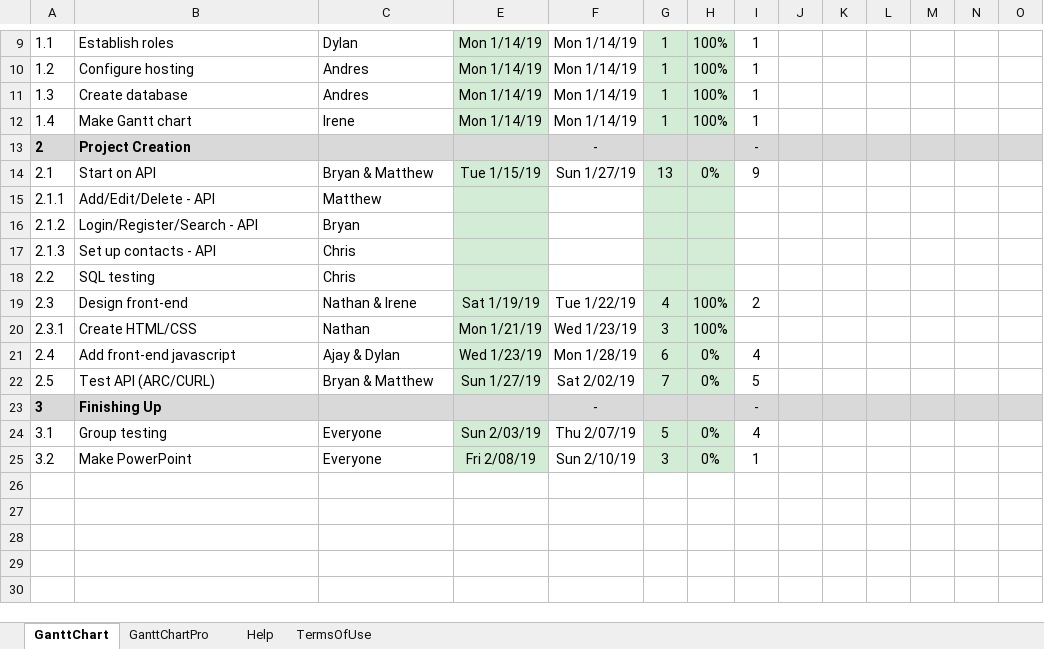
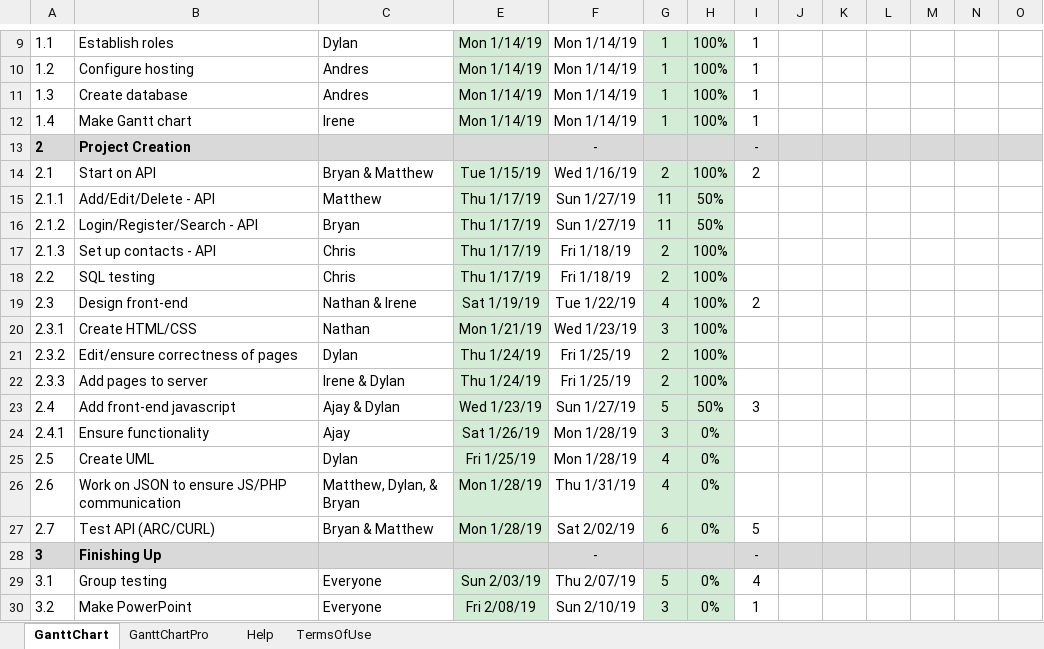
Before and after one commit to dtroberts1/ContactManager---Group-Project, an Excel workbook: gantt-chart.xlsx, sheet GanttChart, drawn as a sheet; only a part is shown, gaps mark what is left out; values as stored, in another font and other column widths than the file's, no borders; charts and pictures and conditional formats not drawn; addresses are those after the commit; rows hold the shown columns only; the diff names each change by its address in the sheet, - before the commit and + after, or states it on an @@ line.

Commit message:
updated

```diff
--- a/gantt-chart.xlsx (sheet GanttChart)
+++ b/gantt-chart.xlsx (sheet GanttChart)
-F14: Sun 1/27/19
+F14: Wed 1/16/19
-G14: 13
+G14: 2
-H14: 0%
+H14: 100%
-I14: 9
+I14: 2
-E15:E18: (empty)
+E15:E18: Thu 1/17/19
-F15:F16: (empty)
+F15:F16: Sun 1/27/19
-G15:G16: (empty)
+G15:G16: 11
-H15:H16: (empty)
+H15:H16: 50%
-F17:F18: (empty)
+F17:F18: Fri 1/18/19
-G17:G18: (empty)
+G17:G18: 2
-H17:H18: (empty)
+H17:H18: 100%
+row 21: 2.3.2 | Edit/ensure correctness of pages | Dylan | Thu 1/24/19 | Fri 1/25/19 | 2 | 100%
+row 22: 2.3.3 | Add pages to server | Irene & Dylan | Thu 1/24/19 | Fri 1/25/19 | 2 | 100%
-F23: Mon 1/28/19
+F23: Sun 1/27/19
-G23: 6
+G23: 5
-H23: 0%
+H23: 50%
-I23: 4
+I23: 3
+row 24: 2.4.1 | Ensure functionality | Ajay | Sat 1/26/19 | Mon 1/28/19 | 3 | 0%
-B25: Test API (ARC/CURL)
+B25: Create UML
-C25: Bryan & Matthew
+C25: Dylan
-E25: Sun 1/27/19
+E25: Fri 1/25/19
-F25: Sat 2/02/19
+F25: Mon 1/28/19
-G25: 7
+G25: 4
-I25: 5
+I25: (empty)
+row 26: 2.6 | Work on JSON to ensure JS/PHP communication | Matthew, Dylan, & Bryan | Mon 1/28/19 | Thu 1/31/19 | 4 | 0%
+row 27: 2.7 | Test API (ARC/CURL) | Bryan & Matthew | Mon 1/28/19 | Sat 2/02/19 | 6 | 0% | 5
```
Also changed, not shown: charts or pictures.
